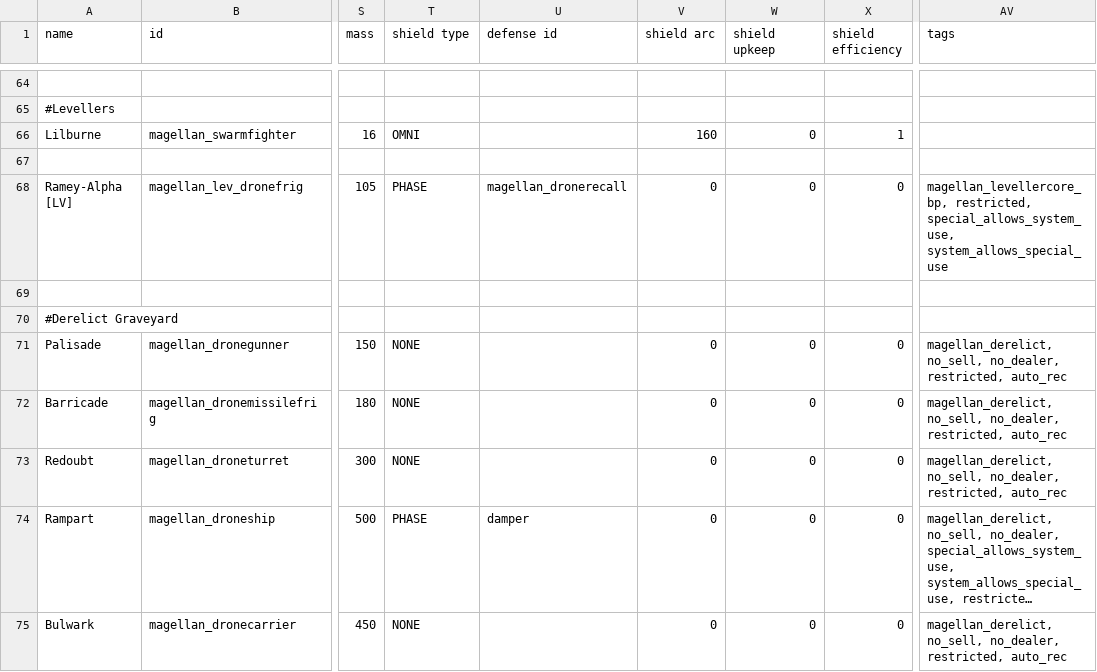
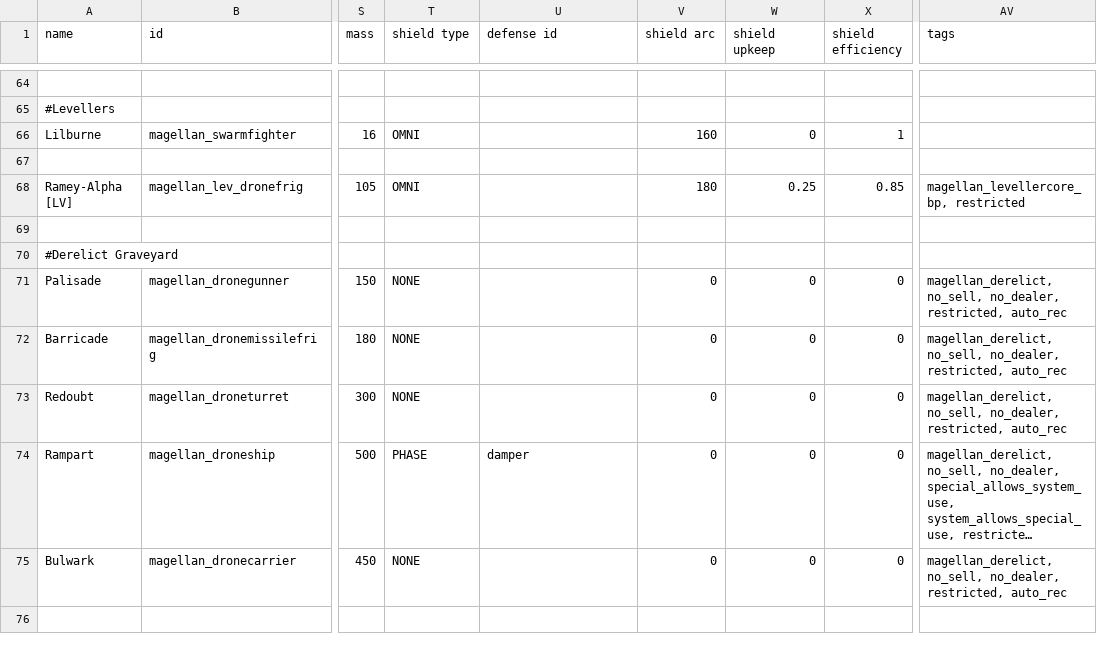
Before and after one commit to starsector-mods/magellan-protectorate-unified, a CSV file: data/hulls/ship_data.csv, drawn as a sheet; only a part is shown, gaps mark what is left out; the shorter side is filled out with more unchanged rows; long unchanged cells end in …; the diff names each change by its address in the sheet, - before the commit and + after, or states it on an @@ line.

```diff
--- a/data/hulls/ship_data.csv
+++ b/data/hulls/ship_data.csv
-T68 (shield type): PHASE
+T68 (shield type): OMNI
-U68 (defense id): magellan_dronerecall
+U68 (defense id): (empty)
-V68 (shield arc): 0
+V68 (shield arc): 180
-W68 (shield upkeep): 0
+W68 (shield upkeep): 0.25
-X68 (shield efficiency): 0
+X68 (shield efficiency): 0.85
-AV68 (tags): magellan_levellercore_bp, restricted, special_allows_system_use, system_allows_special_use
+AV68 (tags): magellan_levellercore_bp, restricted
```
Also changed, not shown: data/shipsystems/ship_systems.csv, data/strings/descriptions.csv, 7 other files.
